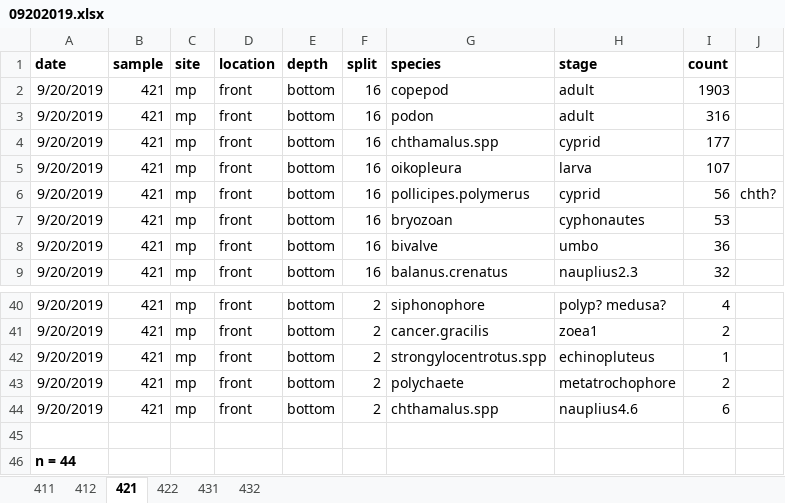
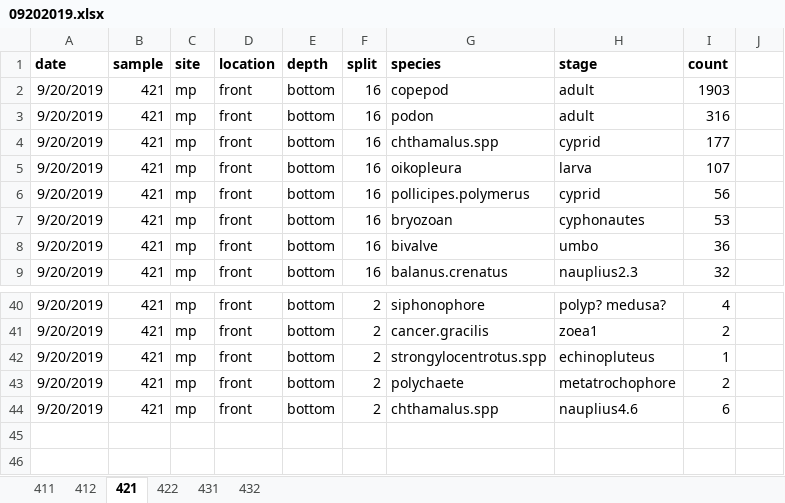
Before and after one commit to hjkilleen/fronts, an Excel workbook: data/biology/counts/09202019.xlsx, sheet 421, drawn as a sheet; only a part is shown, gaps mark what is left out; values as stored, in another font and other column widths than the file's, no borders; the diff names each change by its address in the sheet, - before the commit and + after, or states it on an @@ line.

```diff
--- a/data/biology/counts/09202019.xlsx (sheet 421)
+++ b/data/biology/counts/09202019.xlsx (sheet 421)
-J6: chth?
+J6: (empty)
-row 45: (empty)
-row 46: n = 44
```
Also changed, not shown: sheet 422, sheet 431, sheet 411, sheet 412, data/biology/counts/10062020.xlsx, 10 other files.
